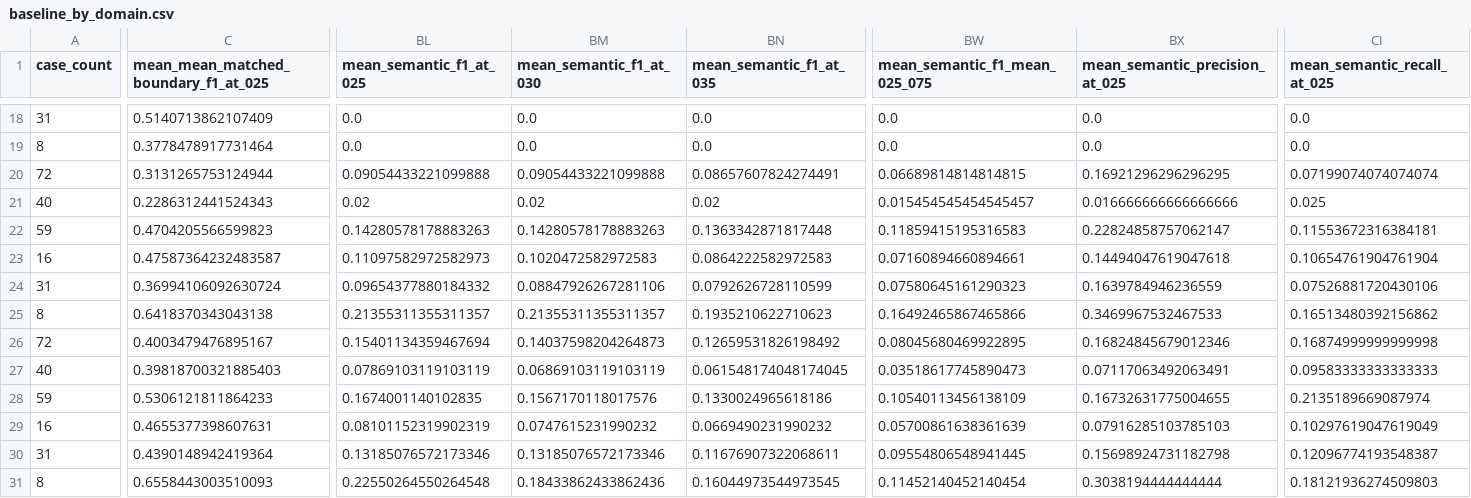
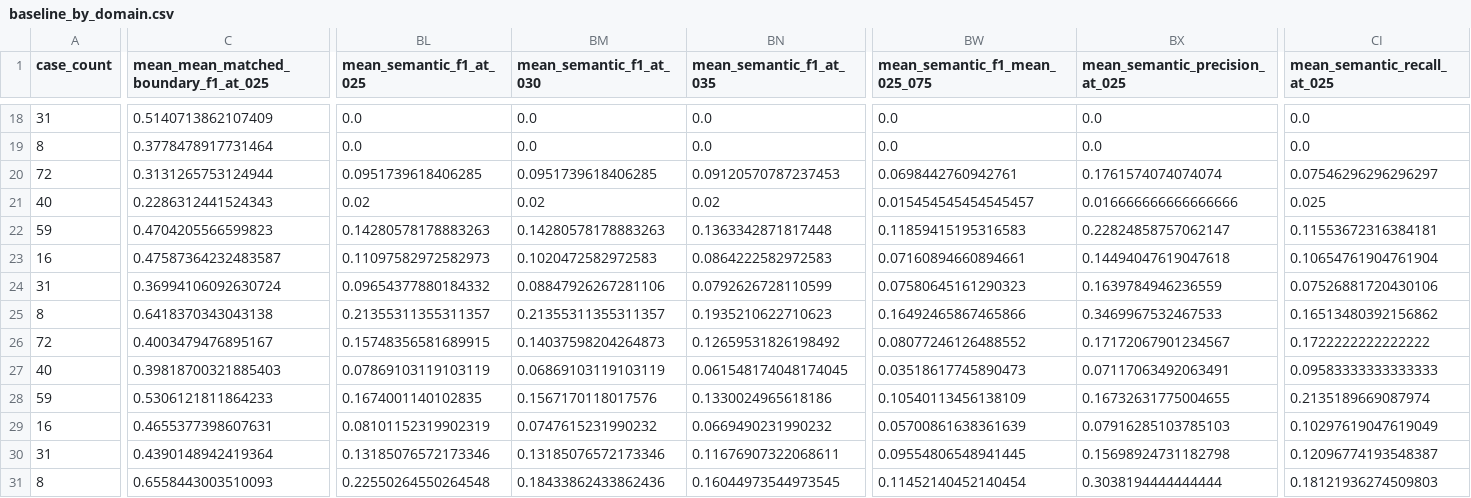
Before and after one commit to pennchenj-lang/ID_Part, a CSV file: experiments/object_conditioned_eval_v031/test226_public_baselines/baseline_by_domain.csv, drawn as a sheet; only a part is shown, gaps mark what is left out; the diff covers the shown part only; the diff names each change by its address in the sheet, - before the commit and + after, or states it on an @@ line.

```diff
--- a/experiments/object_conditioned_eval_v031/test226_public_baselines/baseline_by_domain.csv
+++ b/experiments/object_conditioned_eval_v031/test226_public_baselines/baseline_by_domain.csv
-BL20 (mean_semantic_f1_at_025): 0.09054433221099888
+BL20 (mean_semantic_f1_at_025): 0.0951739618406285
-BM20 (mean_semantic_f1_at_030): 0.09054433221099888
+BM20 (mean_semantic_f1_at_030): 0.0951739618406285
-BN20 (mean_semantic_f1_at_035): 0.08657607824274491
+BN20 (mean_semantic_f1_at_035): 0.09120570787237453
-BW20 (mean_semantic_f1_mean_025_075): 0.06689814814814815
+BW20 (mean_semantic_f1_mean_025_075): 0.0698442760942761
-BX20 (mean_semantic_precision_at_025): 0.16921296296296295
+BX20 (mean_semantic_precision_at_025): 0.1761574074074074
-CI20 (mean_semantic_recall_at_025): 0.07199074074074074
+CI20 (mean_semantic_recall_at_025): 0.07546296296296297
-BL26 (mean_semantic_f1_at_025): 0.15401134359467694
+BL26 (mean_semantic_f1_at_025): 0.15748356581689915
-BW26 (mean_semantic_f1_mean_025_075): 0.08045680469922895
+BW26 (mean_semantic_f1_mean_025_075): 0.08077246126488552
-BX26 (mean_semantic_precision_at_025): 0.16824845679012346
+BX26 (mean_semantic_precision_at_025): 0.17172067901234567
-CI26 (mean_semantic_recall_at_025): 0.16874999999999998
+CI26 (mean_semantic_recall_at_025): 0.1722222222222222
```
Also changed, not shown: 16 edited cells elsewhere in this file, experiments/object_conditioned_eval_v031/test226_public_baselines/baseline_cases.csv, experiments/object_conditioned_eval_v031/test226_public_baselines/baseline_summary.csv, 11 other files.
